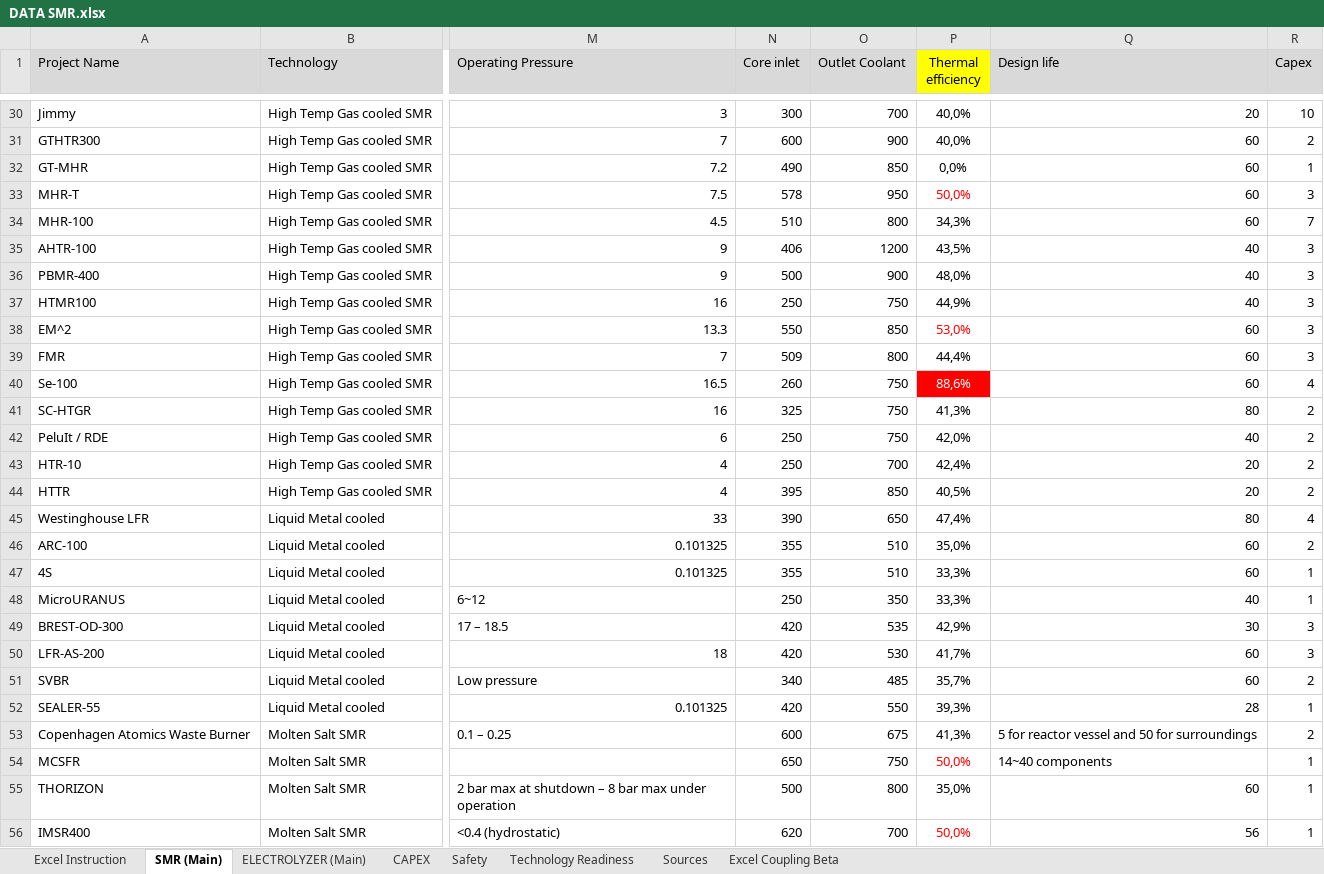
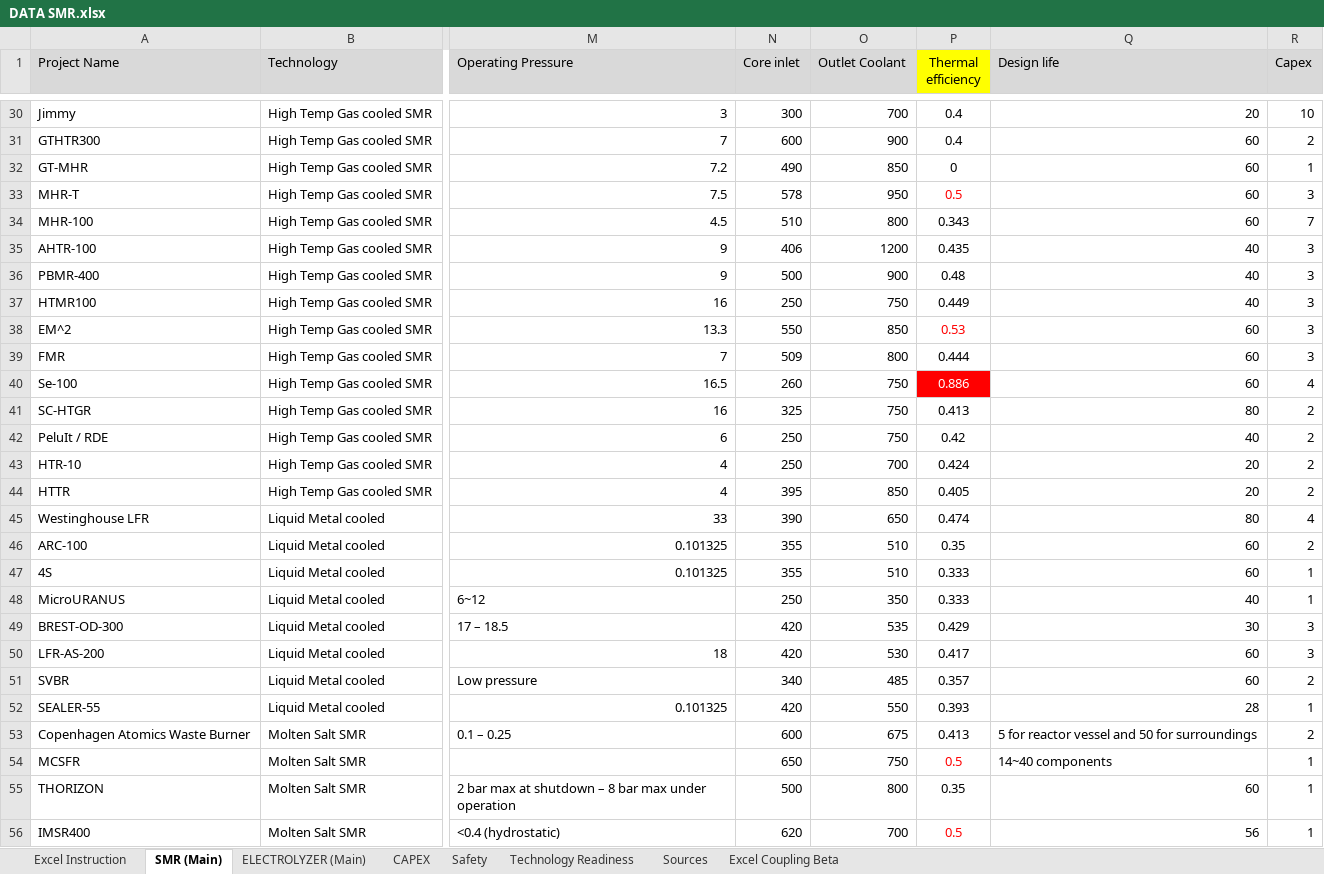
Before and after one commit to MatisGo/SMR-X-H2, an Excel workbook: DATA SMR.xlsx, sheet SMR (Main), drawn as a sheet; only a part is shown, gaps mark what is left out; values as stored, in another font and other column widths than the file's, no borders; the diff covers the shown part only; the diff names each change by its address in the sheet, - before the commit and + after, or states it on an @@ line.

```diff
--- a/DATA SMR.xlsx (sheet SMR (Main))
+++ b/DATA SMR.xlsx (sheet SMR (Main))
-P30:P31 (Thermal efficiency): 40,0%
+P30:P31 (Thermal efficiency): 0.4
-P32 (Thermal efficiency): 0,0%
+P32 (Thermal efficiency): 0
-P33 (Thermal efficiency): 50,0%
+P33 (Thermal efficiency): 0.5
-P34 (Thermal efficiency): 34,3%
+P34 (Thermal efficiency): 0.343
-P35 (Thermal efficiency): 43,5%
+P35 (Thermal efficiency): 0.435
-P36 (Thermal efficiency): 48,0%
+P36 (Thermal efficiency): 0.48
-P37 (Thermal efficiency): 44,9%
+P37 (Thermal efficiency): 0.449
-P38 (Thermal efficiency): 53,0%
+P38 (Thermal efficiency): 0.53
-P39 (Thermal efficiency): 44,4%
+P39 (Thermal efficiency): 0.444
-P40 (Thermal efficiency): 88,6%
+P40 (Thermal efficiency): 0.886
-P41 (Thermal efficiency): 41,3%
+P41 (Thermal efficiency): 0.413
-P42 (Thermal efficiency): 42,0%
+P42 (Thermal efficiency): 0.42
-P43 (Thermal efficiency): 42,4%
+P43 (Thermal efficiency): 0.424
-P44 (Thermal efficiency): 40,5%
+P44 (Thermal efficiency): 0.405
-P45 (Thermal efficiency): 47,4%
+P45 (Thermal efficiency): 0.474
-P46 (Thermal efficiency): 35,0%
+P46 (Thermal efficiency): 0.35
-P47:P48 (Thermal efficiency): 33,3%
+P47:P48 (Thermal efficiency): 0.333
-P49 (Thermal efficiency): 42,9%
+P49 (Thermal efficiency): 0.429
-P50 (Thermal efficiency): 41,7%
+P50 (Thermal efficiency): 0.417
-P51 (Thermal efficiency): 35,7%
+P51 (Thermal efficiency): 0.357
-P52 (Thermal efficiency): 39,3%
+P52 (Thermal efficiency): 0.393
-P53 (Thermal efficiency): 41,3%
+P53 (Thermal efficiency): 0.413
-P54 (Thermal efficiency): 50,0%
+P54 (Thermal efficiency): 0.5
-P55 (Thermal efficiency): 35,0%
+P55 (Thermal efficiency): 0.35
-P56 (Thermal efficiency): 50,0%
+P56 (Thermal efficiency): 0.5
```
Also changed, not shown: 36 edited cells elsewhere in this sheet, Electrolyser data.xlsx, 5 other files.
